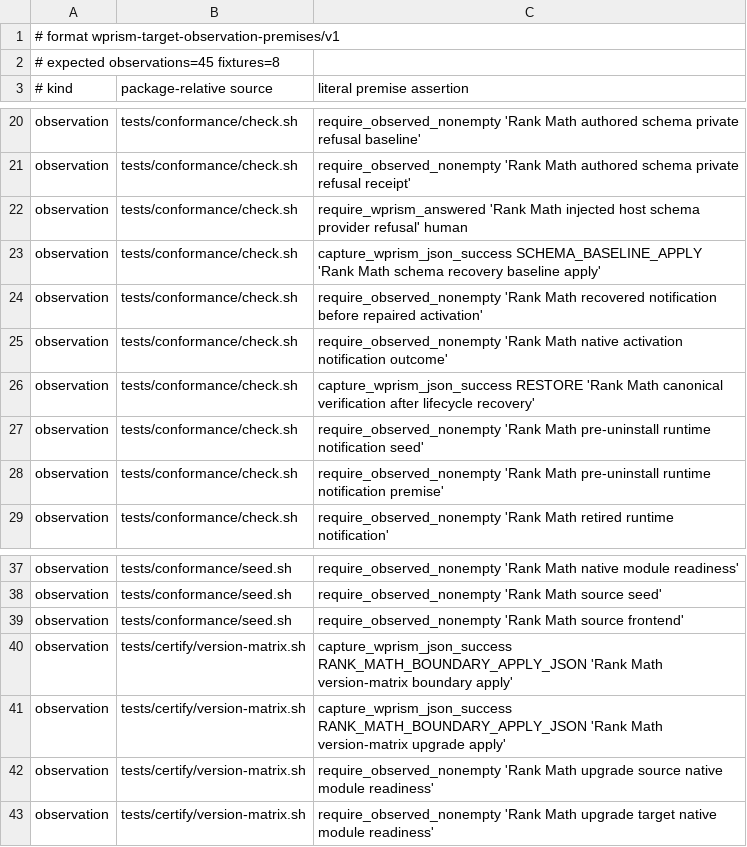
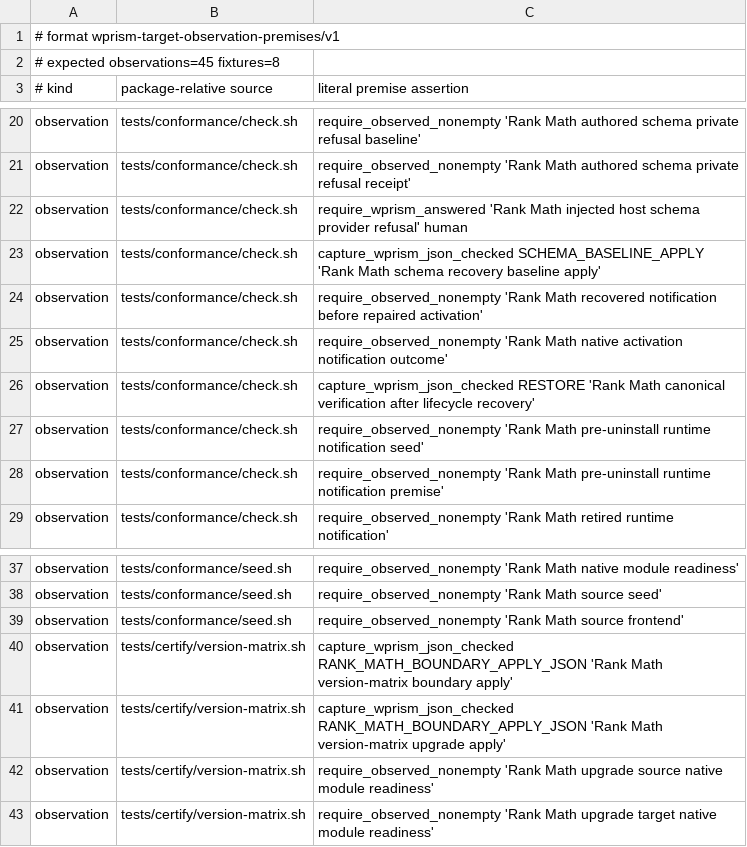
Before and after one commit to samrat-shamim/wprism, a TSV file: adapter-packages/rank-math/evidence/target-observation-premises.tsv, drawn as a sheet; only a part is shown, gaps mark what is left out.

Commit message:
Gate Rank Math and Redirection positives on complete evidence

```diff
--- a/adapter-packages/rank-math/evidence/target-observation-premises.tsv
+++ b/adapter-packages/rank-math/evidence/target-observation-premises.tsv
@@ -22,6 +22,6 @@ observation	tests/conformance/check.sh	require_observed_nonempty 'Rank Math auth
 observation	tests/conformance/check.sh	require_wprism_answered 'Rank Math injected host schema provider refusal' human
-observation	tests/conformance/check.sh	capture_wprism_json_success SCHEMA_BASELINE_APPLY 'Rank Math schema recovery baseline apply'
+observation	tests/conformance/check.sh	capture_wprism_json_checked SCHEMA_BASELINE_APPLY 'Rank Math schema recovery baseline apply'
 observation	tests/conformance/check.sh	require_observed_nonempty 'Rank Math recovered notification before repaired activation'
 observation	tests/conformance/check.sh	require_observed_nonempty 'Rank Math native activation notification outcome'
-observation	tests/conformance/check.sh	capture_wprism_json_success RESTORE 'Rank Math canonical verification after lifecycle recovery'
+observation	tests/conformance/check.sh	capture_wprism_json_checked RESTORE 'Rank Math canonical verification after lifecycle recovery'
 observation	tests/conformance/check.sh	require_observed_nonempty 'Rank Math pre-uninstall runtime notification seed'
@@ -39,4 +39,4 @@ observation	tests/conformance/seed.sh	require_observed_nonempty 'Rank Math sourc
 observation	tests/conformance/seed.sh	require_observed_nonempty 'Rank Math source frontend'
-observation	tests/certify/version-matrix.sh	capture_wprism_json_success RANK_MATH_BOUNDARY_APPLY_JSON 'Rank Math version-matrix boundary apply'
-observation	tests/certify/version-matrix.sh	capture_wprism_json_success RANK_MATH_BOUNDARY_APPLY_JSON 'Rank Math version-matrix upgrade apply'
+observation	tests/certify/version-matrix.sh	capture_wprism_json_checked RANK_MATH_BOUNDARY_APPLY_JSON 'Rank Math version-matrix boundary apply'
+observation	tests/certify/version-matrix.sh	capture_wprism_json_checked RANK_MATH_BOUNDARY_APPLY_JSON 'Rank Math version-matrix upgrade apply'
 observation	tests/certify/version-matrix.sh	require_observed_nonempty 'Rank Math upgrade source native module readiness'
```
Also changed, not shown: 11 other files.
